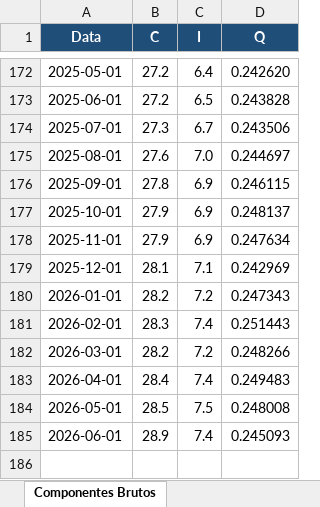
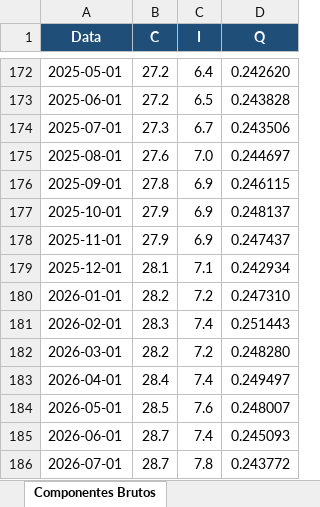
Before and after one commit to matheuscarrijo/IDC, an Excel workbook: data/processed/idc_data.xlsx, sheet Componentes Brutos, drawn as a sheet; only a part is shown, gaps mark what is left out; values as stored, in another font and other column widths than the file's, no borders; the diff names each change by its address in the sheet, - before the commit and + after, or states it on an @@ line.

```diff
--- a/data/processed/idc_data.xlsx (sheet Componentes Brutos)
+++ b/data/processed/idc_data.xlsx (sheet Componentes Brutos)
-D178 (Q): 0.247634
+D178 (Q): 0.247437
-D179 (Q): 0.242969
+D179 (Q): 0.242934
-D180 (Q): 0.247343
+D180 (Q): 0.247310
-D182 (Q): 0.248266
+D182 (Q): 0.248280
-D183 (Q): 0.249483
+D183 (Q): 0.249497
-C184 (I): 7.5
+C184 (I): 7.6
-D184 (Q): 0.248008
+D184 (Q): 0.248007
-B185 (C): 28.9
+B185 (C): 28.7
+row 186: 2026-07-01 | 28.7 | 7.8 | 0.243772
```
Also changed, not shown: sheet IDC e Normalizados, 20 other files.
